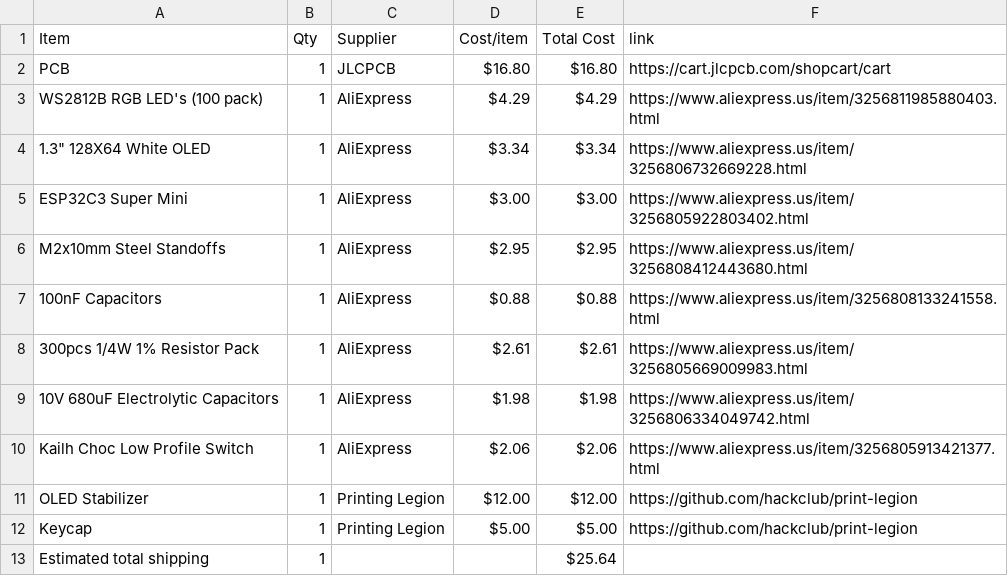
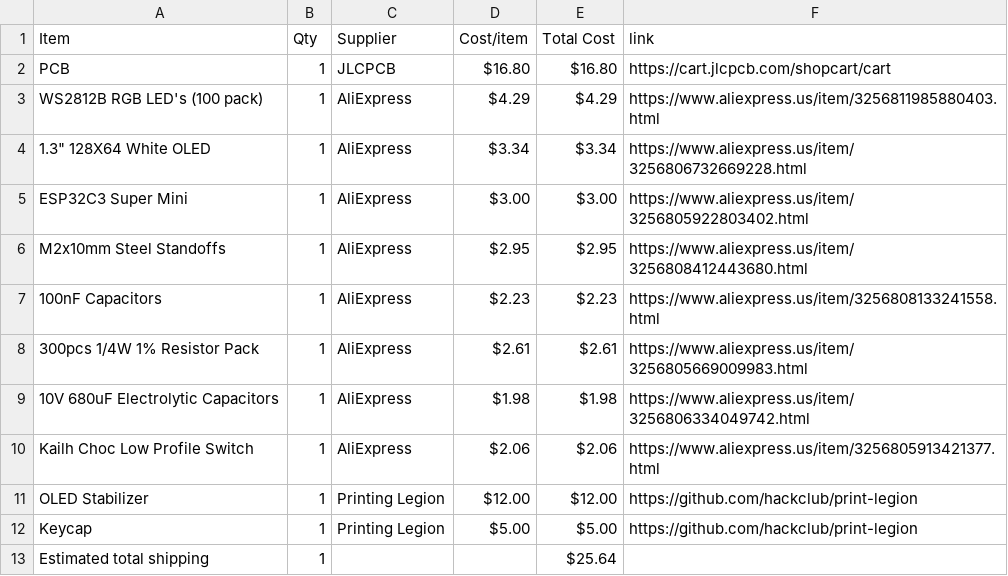
Before and after one commit to araschke001-commits/NeoPixel-Clock, a CSV file: BOM.csv, drawn as a sheet.

Commit message:
Sync NeoPixel Clock from Half Life

```diff
--- a/BOM.csv
+++ b/BOM.csv
@@ -6,3 +6,3 @@ ESP32C3 Super Mini,1,AliExpress,$3.00,$3.00,https://www.aliexpress.us/item/32568
 M2x10mm Steel Standoffs,1,AliExpress,$2.95,$2.95,https://www.aliexpress.us/item/3256808412443680.html
-100nF Capacitors,1,AliExpress,$0.88,$0.88,https://www.aliexpress.us/item/3256808133241558.html
+100nF Capacitors,1,AliExpress,$2.23,$2.23,https://www.aliexpress.us/item/3256808133241558.html
 300pcs 1/4W 1% Resistor Pack,1,AliExpress,$2.61,$2.61,https://www.aliexpress.us/item/3256805669009983.html
```
